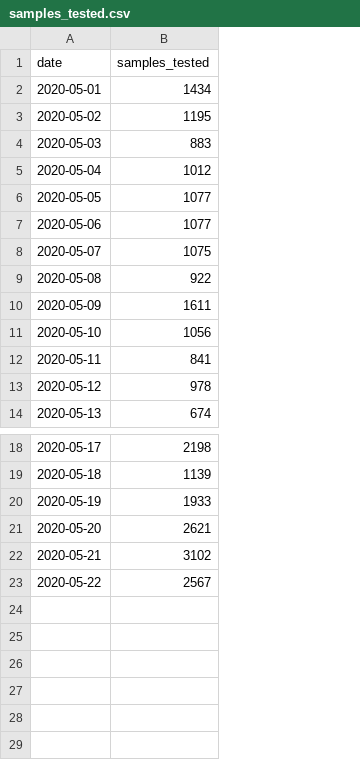
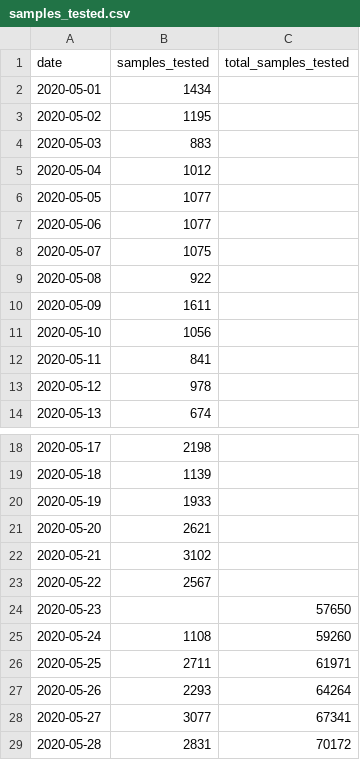
Before and after one commit to R-icntay/covid19_ke, a CSV file: data/samples_tested.csv, drawn as a sheet; only a part is shown, gaps mark what is left out; the diff names each change by its address in the sheet, - before the commit and + after, or states it on an @@ line.

```diff
--- a/data/samples_tested.csv
+++ b/data/samples_tested.csv
+column C (total_samples_tested), empty
+row 24: 2020-05-23 |  | 57650
+row 25: 2020-05-24 | 1108 | 59260
+row 26: 2020-05-25 | 2711 | 61971
+row 27: 2020-05-26 | 2293 | 64264
+row 28: 2020-05-27 | 3077 | 67341
+row 29: 2020-05-28 | 2831 | 70172
```
Also changed, not shown: data/cov_cty.csv, 3 other files.
